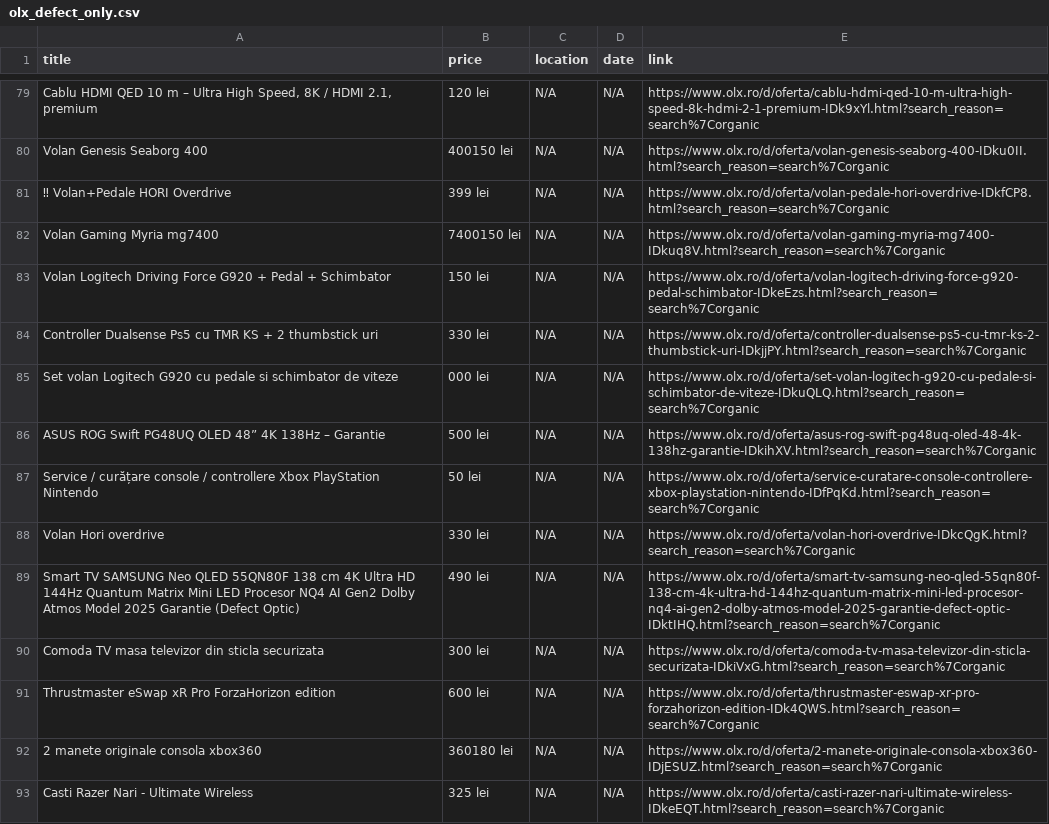
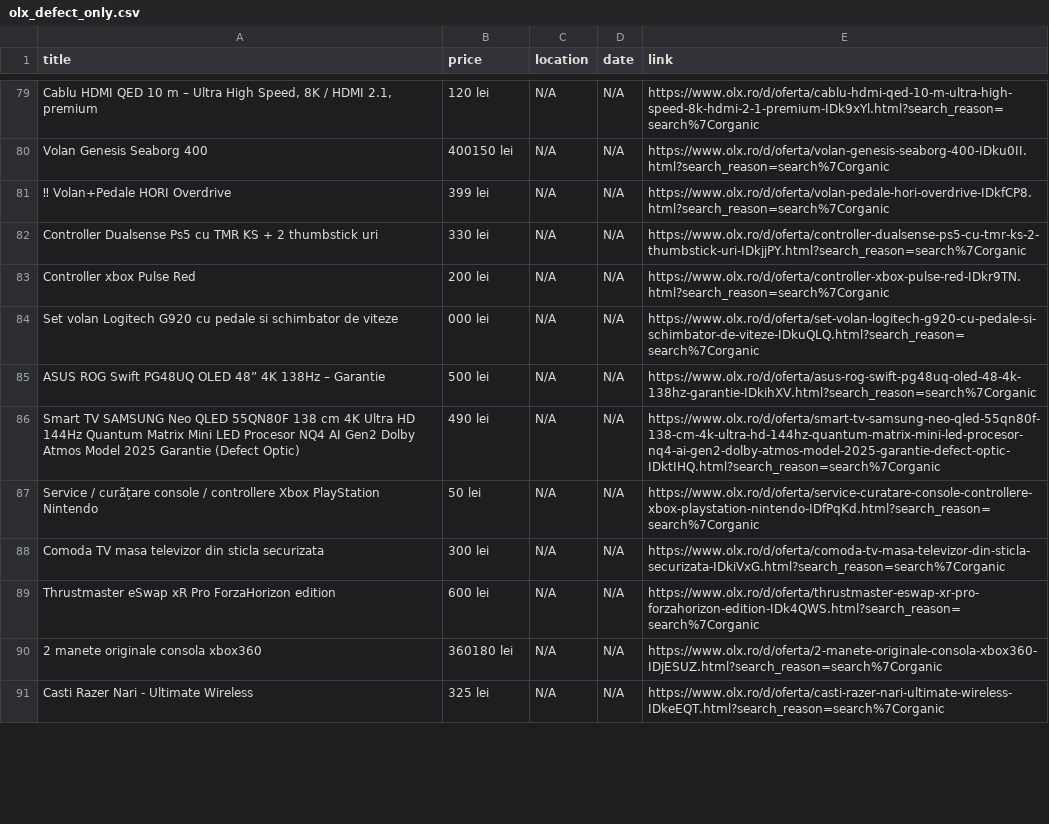
Before and after one commit to Stefan-Szabo/olx-scraper, a CSV file: olx_defect_only.csv, drawn as a sheet; only a part is shown, gaps mark what is left out; removed rows and columns are numbered as before the commit, all else as after; the diff covers the shown part only; the diff names each change by its address in the sheet, - before the commit and + after, or states it on an @@ line.

```diff
--- a/olx_defect_only.csv
+++ b/olx_defect_only.csv
@@ row 82 moved to row 92: Volan Gaming Myria mg7400 @@
-row 83: Volan Logitech Driving Force G920 + Pedal + Schimbator | 150 lei | N/A | N/A | https://www.olx.ro/d/oferta/volan-logitech-driving-force-g920-pedal-schimbator-IDkeEzs.html?search_reason=search%7Corganic
+row 83: Controller xbox Pulse Red | 200 lei | N/A | N/A | https://www.olx.ro/d/oferta/controller-xbox-pulse-red-IDkr9TN.html?search_reason=search%7Corganic
@@ row 89 moved to row 86: Smart TV SAMSUNG Neo QLED 55QN80F 138 cm… @@
-row 88: Volan Hori overdrive | 330 lei | N/A | N/A | https://www.olx.ro/d/oferta/volan-hori-overdrive-IDkcQgK.html?search_reason=search%7Corganic
```
Also changed, not shown: 7 added rows, 6 removed rows, 50 moved rows and 23 edited cells elsewhere in this file, 1 other file.
